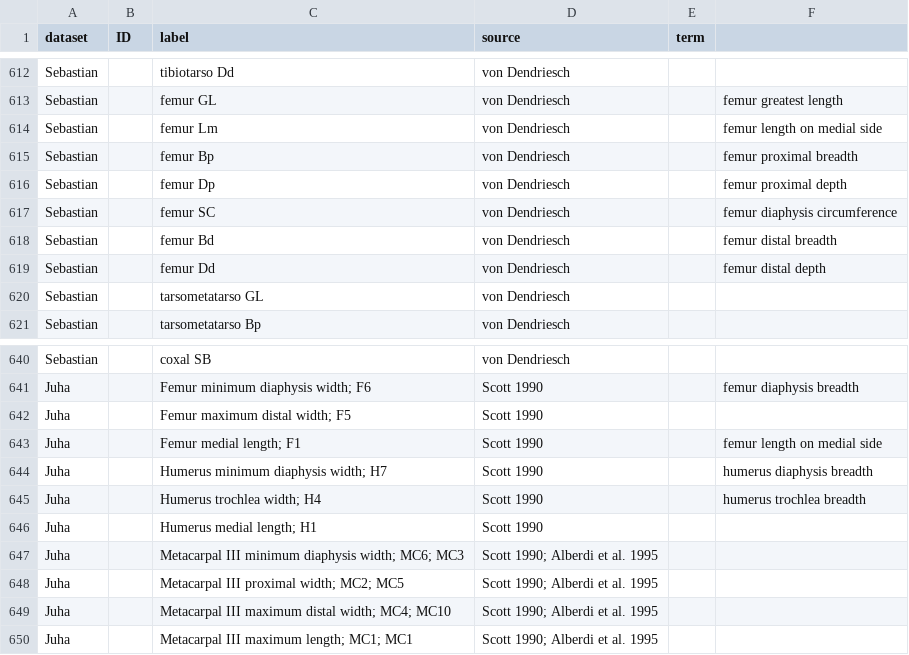
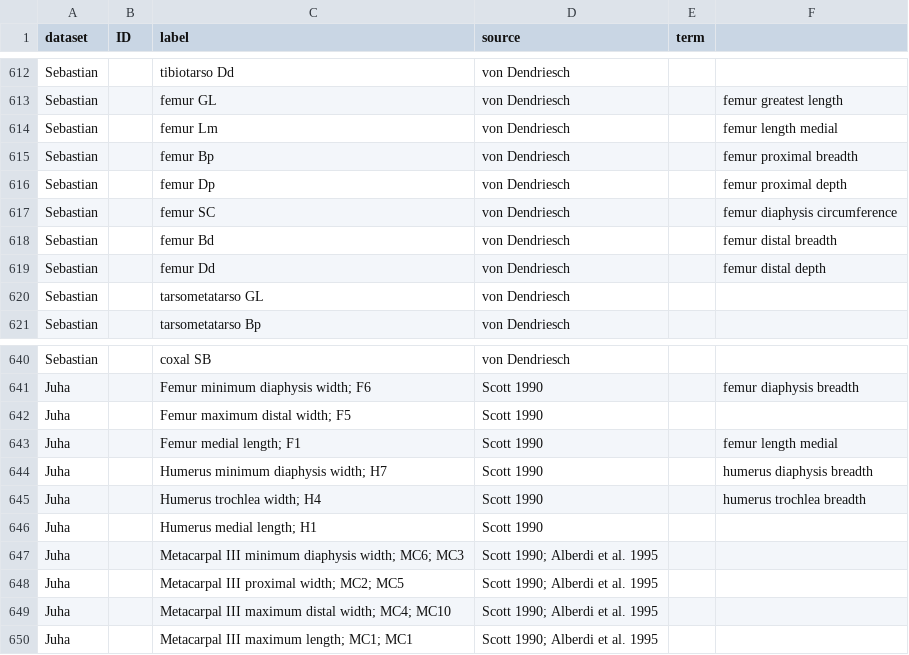
Before and after one commit to futres/fovt-data-mapping, a CSV file: Mapping Files/ontology_codeBook.csv, drawn as a sheet; only a part is shown, gaps mark what is left out.

Commit message:
Update ontology_codeBook.csv

```diff
--- a/Mapping Files/ontology_codeBook.csv
+++ b/Mapping Files/ontology_codeBook.csv
@@ -613,3 +613,3 @@ Sebastian,,tibiotarso Dd,von Dendriesch,,
 Sebastian,,femur GL,von Dendriesch,,femur greatest length
-Sebastian,,femur Lm,von Dendriesch,,femur length on medial side
+Sebastian,,femur Lm,von Dendriesch,,femur length medial
 Sebastian,,femur Bp,von Dendriesch,,femur proximal breadth
@@ -642,3 +642,3 @@ Juha,,Femur minimum diaphysis width; F6,Scott 1990,,femur diaphysis breadth
 Juha,,Femur maximum distal width; F5,Scott 1990,,
-Juha,,Femur medial length; F1,Scott 1990,,femur length on medial side
+Juha,,Femur medial length; F1,Scott 1990,,femur length medial
 Juha,,Humerus minimum diaphysis width; H7,Scott 1990,,humerus diaphysis breadth
```
